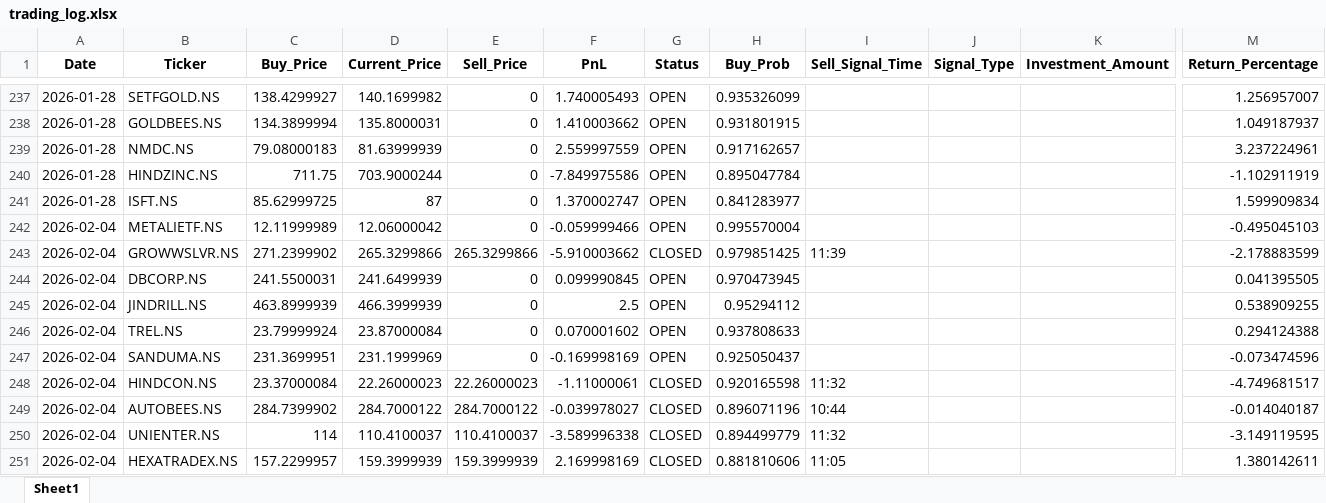
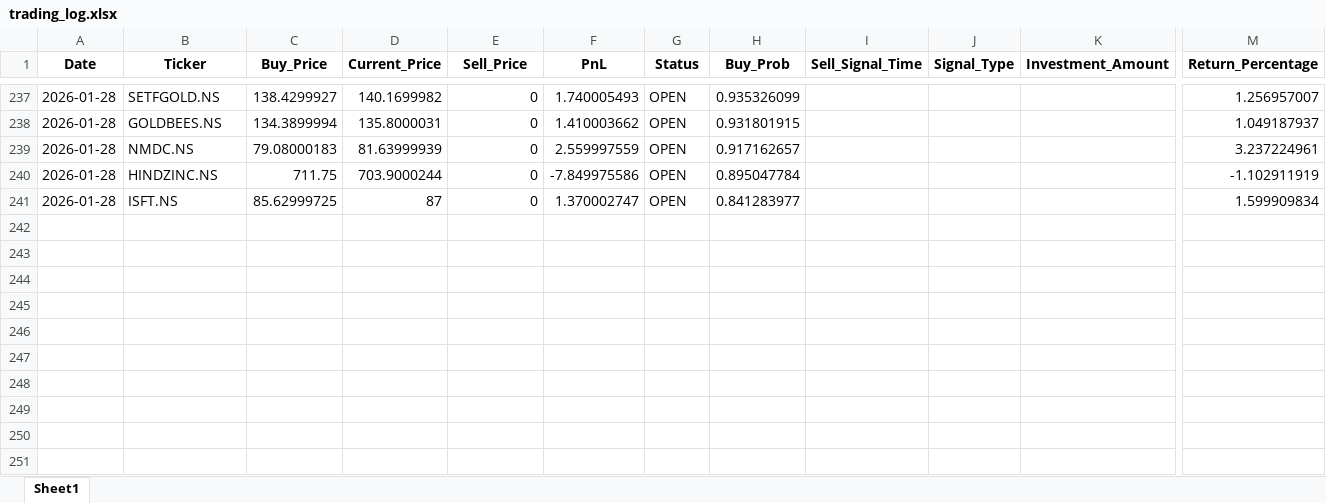
Before and after one commit to Hanuman16/PythonApplicationForDailyRun, an Excel workbook: trading_log.xlsx, sheet Sheet1, drawn as a sheet; only a part is shown, gaps mark what is left out; values as stored, in another font and other column widths than the file's, no borders; rows hold the shown columns only; the diff names each change by its address in the sheet, - before the commit and + after, or states it on an @@ line.

```diff
--- a/trading_log.xlsx (sheet Sheet1)
+++ b/trading_log.xlsx (sheet Sheet1)
-row 242: 2026-02-04 | METALIETF.NS | 12.11999989 | 12.06000042 | 0 | -0.059999466 | OPEN | 0.995570004 |  |  |  | -0.495045103
-row 243: 2026-02-04 | GROWWSLVR.NS | 271.2399902 | 265.3299866 | 265.3299866 | -5.910003662 | CLOSED | 0.979851425 | 11:39 |  |  | -2.178883599
-row 244: 2026-02-04 | DBCORP.NS | 241.5500031 | 241.6499939 | 0 | 0.099990845 | OPEN | 0.970473945 |  |  |  | 0.041395505
-row 245: 2026-02-04 | JINDRILL.NS | 463.8999939 | 466.3999939 | 0 | 2.5 | OPEN | 0.95294112 |  |  |  | 0.538909255
-row 246: 2026-02-04 | TREL.NS | 23.79999924 | 23.87000084 | 0 | 0.070001602 | OPEN | 0.937808633 |  |  |  | 0.294124388
-row 247: 2026-02-04 | SANDUMA.NS | 231.3699951 | 231.1999969 | 0 | -0.169998169 | OPEN | 0.925050437 |  |  |  | -0.073474596
-row 248: 2026-02-04 | HINDCON.NS | 23.37000084 | 22.26000023 | 22.26000023 | -1.11000061 | CLOSED | 0.920165598 | 11:32 |  |  | -4.749681517
-row 249: 2026-02-04 | AUTOBEES.NS | 284.7399902 | 284.7000122 | 284.7000122 | -0.039978027 | CLOSED | 0.896071196 | 10:44 |  |  | -0.014040187
-row 250: 2026-02-04 | UNIENTER.NS | 114 | 110.4100037 | 110.4100037 | -3.589996338 | CLOSED | 0.894499779 | 11:32 |  |  | -3.149119595
-row 251: 2026-02-04 | HEXATRADEX.NS | 157.2299957 | 159.3999939 | 159.3999939 | 2.169998169 | CLOSED | 0.881810606 | 11:05 |  |  | 1.380142611
```
